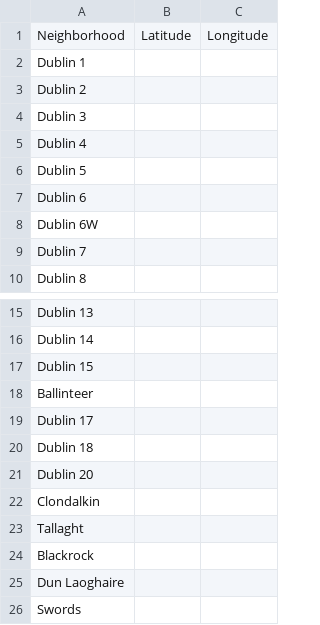
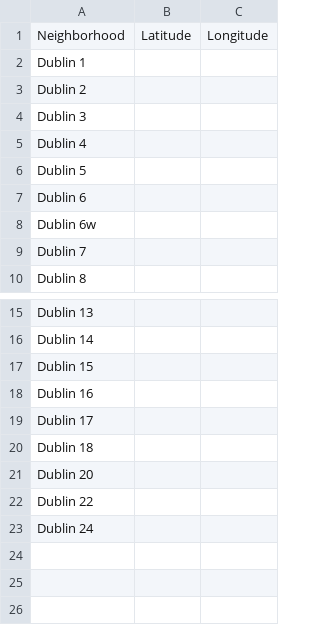
Before and after one commit to yashkarle/coursera, a CSV file: IBM Applied Data Science/Applied Data Science Capstone/old/dublin_neighborhoods.csv, drawn as a sheet; only a part is shown, gaps mark what is left out.

```diff
--- a/IBM Applied Data Science/Applied Data Science Capstone/old/dublin_neighborhoods.csv
+++ b/IBM Applied Data Science/Applied Data Science Capstone/old/dublin_neighborhoods.csv
@@ -7,3 +7,3 @@ Dublin 5,,
 Dublin 6,,
-Dublin 6W,,
+Dublin 6w,,
 Dublin 7,,
@@ -17,3 +17,3 @@ Dublin 14,,
 Dublin 15,,
-Ballinteer,,
+Dublin 16,,
 Dublin 17,,
@@ -21,6 +21,3 @@ Dublin 18,,
 Dublin 20,,
-Clondalkin,,
-Tallaght,,
-Blackrock,,
-Dun Laoghaire,,
-Swords,,
+Dublin 22,,
+Dublin 24,,
```
Also changed, not shown: 9 other files.
